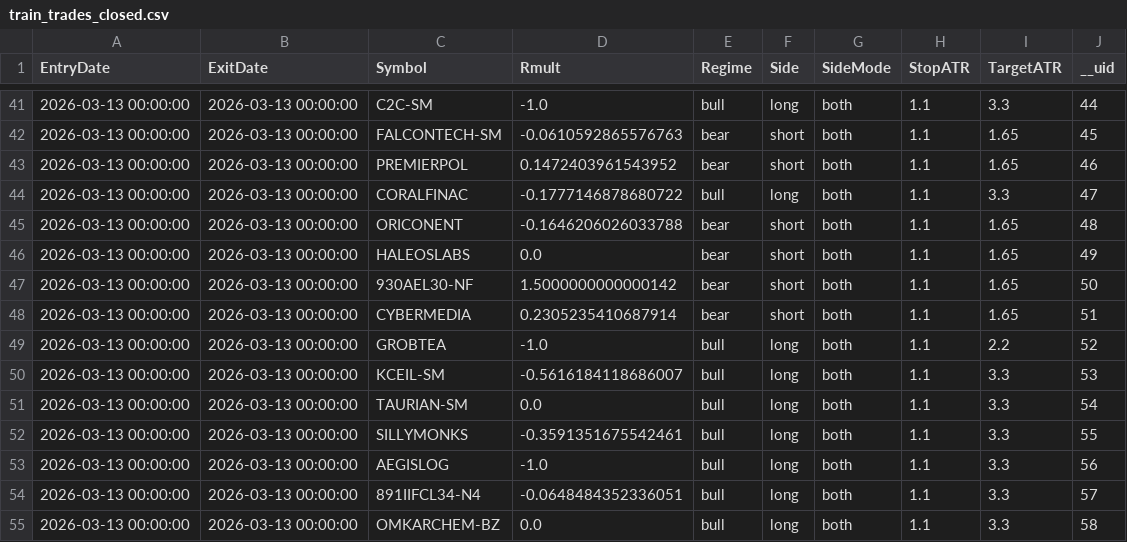
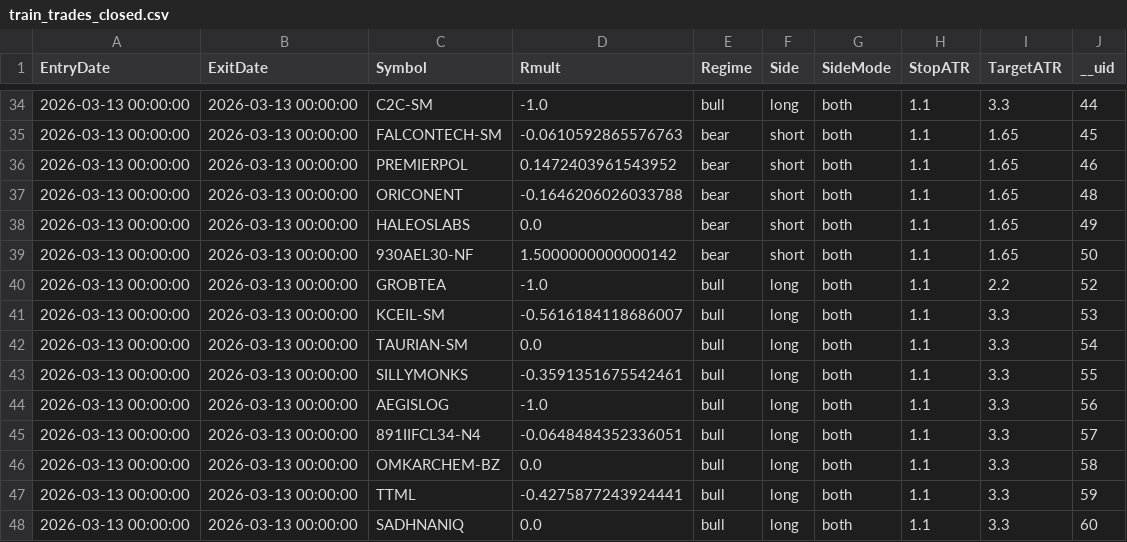
Before and after one commit to mihiranand7634/ROCKET_rsidiv_paper_trader, a CSV file: data/train_trades_closed.csv, drawn as a sheet; only a part is shown, gaps mark what is left out; the shorter side is filled out with more unchanged rows; removed rows and columns are numbered as before the commit, all else as after; the diff covers the shown part only; the diff names each change by its address in the sheet, - before the commit and + after, or states it on an @@ line.

```diff
--- a/data/train_trades_closed.csv
+++ b/data/train_trades_closed.csv
-row 44: 2026-03-13 00:00:00 | 2026-03-13 00:00:00 | CORALFINAC | -0.1777146878680722 | bull | long | both | 1.1 | 3.3 | 47
-row 48: 2026-03-13 00:00:00 | 2026-03-13 00:00:00 | CYBERMEDIA | 0.2305235410687914 | bear | short | both | 1.1 | 1.65 | 51
```
Also changed, not shown: 9 added rows and 7 removed rows elsewhere in this file, paper_trader_out/state/open_positions.csv, paper_trader_out/state/pending_orders.csv, 3 other files.
